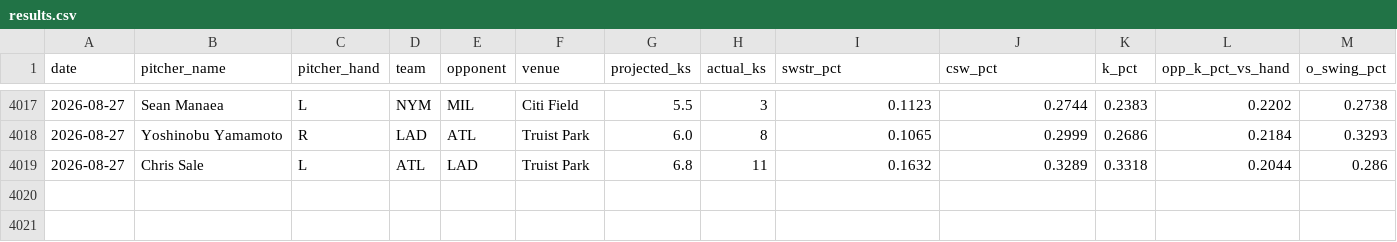
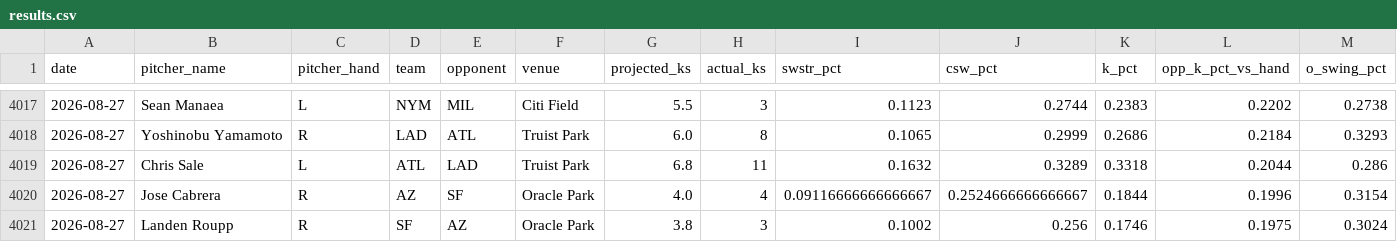
Before and after one commit to kev-zav/MLBSharp, a CSV file: results.csv, drawn as a sheet; only a part is shown, gaps mark what is left out; rows hold the shown columns only; the diff names each change by its address in the sheet, - before the commit and + after, or states it on an @@ line.

```diff
--- a/results.csv
+++ b/results.csv
+row 4020: 2026-08-27 | Jose Cabrera | R | AZ | SF | Oracle Park | 4.0 | 4 | 0.09116666666666667 | 0.2524666666666667 | 0.1844 | 0.1996 | 0.3154
+row 4021: 2026-08-27 | Landen Roupp | R | SF | AZ | Oracle Park | 3.8 | 3 | 0.1002 | 0.256 | 0.1746 | 0.1975 | 0.3024
```
Also changed, not shown: 3 other files.
